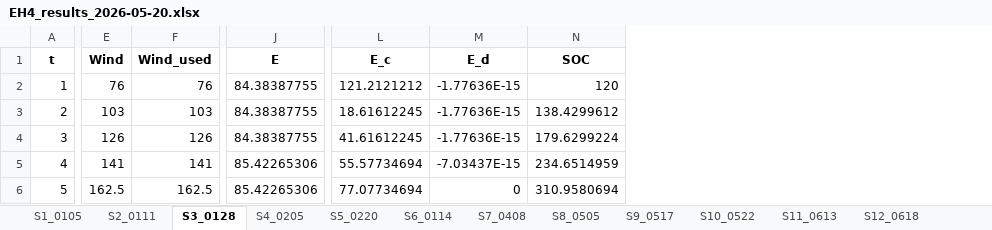
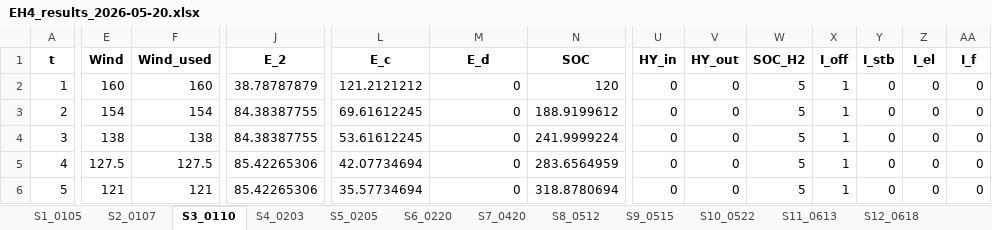
Before and after one commit to miiriamus/OffshoreEnergyHubs_StochasticOptimization, an Excel workbook: outputs/EH4_results_2026-05-20.xlsx, sheet S3_0110, drawn as a sheet; only a part is shown, gaps mark what is left out; values as stored, in another font and other column widths than the file's, no borders; the diff covers the shown part only; the diff names each change by its address in the sheet, - before the commit and + after, or states it on an @@ line.

```diff
--- a/outputs/EH4_results_2026-05-20.xlsx (sheet S3_0110)
+++ b/outputs/EH4_results_2026-05-20.xlsx (sheet S3_0110)
-sheet tab: S2_0111
+sheet tab: S2_0107
-sheet tab: S3_0128
+sheet tab: S3_0110
-sheet tab: S4_0205
+sheet tab: S4_0203
-sheet tab: S5_0220
+sheet tab: S5_0205
-sheet tab: S6_0114
+sheet tab: S6_0220
-sheet tab: S7_0408
+sheet tab: S7_0420
-sheet tab: S8_0505
+sheet tab: S8_0512
-sheet tab: S9_0517
+sheet tab: S9_0515
+column U (HY_in), rows 2-6: all 0
+column V (HY_out), rows 2-6: all 0
+column W (SOC_H2), rows 2-6: all 5
+column X (I_off), rows 2-6: all 1
+column Y (I_stb), rows 2-6: all 0
+column Z (I_el), rows 2-6: all 0
+column AA (I_f), rows 2-6: all 0
-J1: E
+J1: E_2
-E2 (Wind): 76
+E2 (Wind): 160
-F2 (Wind_used): 76
+F2 (Wind_used): 160
-J2 (E_2): 84.38387755
+J2 (E_2): 38.78787879
-M2:M4 (E_d): -1.77636E-15
+M2:M4 (E_d): 0
-E3 (Wind): 103
+E3 (Wind): 154
-F3 (Wind_used): 103
+F3 (Wind_used): 154
-L3 (E_c): 18.61612245
+L3 (E_c): 69.61612245
-N3 (SOC): 138.4299612
+N3 (SOC): 188.9199612
-E4 (Wind): 126
+E4 (Wind): 138
-F4 (Wind_used): 126
+F4 (Wind_used): 138
-L4 (E_c): 41.61612245
+L4 (E_c): 53.61612245
-N4 (SOC): 179.6299224
+N4 (SOC): 241.9999224
-E5 (Wind): 141
+E5 (Wind): 127.5
-F5 (Wind_used): 141
+F5 (Wind_used): 127.5
-L5 (E_c): 55.57734694
+L5 (E_c): 42.07734694
-M5 (E_d): -7.03437E-15
+M5 (E_d): 0
-N5 (SOC): 234.6514959
+N5 (SOC): 283.6564959
-E6 (Wind): 162.5
+E6 (Wind): 121
-F6 (Wind_used): 162.5
+F6 (Wind_used): 121
-L6 (E_c): 77.07734694
+L6 (E_c): 35.57734694
-N6 (SOC): 310.9580694
+N6 (SOC): 318.8780694
```
Also changed, not shown: 142 edited cells elsewhere in this sheet, sheet S6_0220, sheet S4_0203, sheet S8_0512, sheet S5_0205, sheet S9_0515, sheet S7_0420, 5 more sheets, data/processed/params.xlsx, 9 other files.
